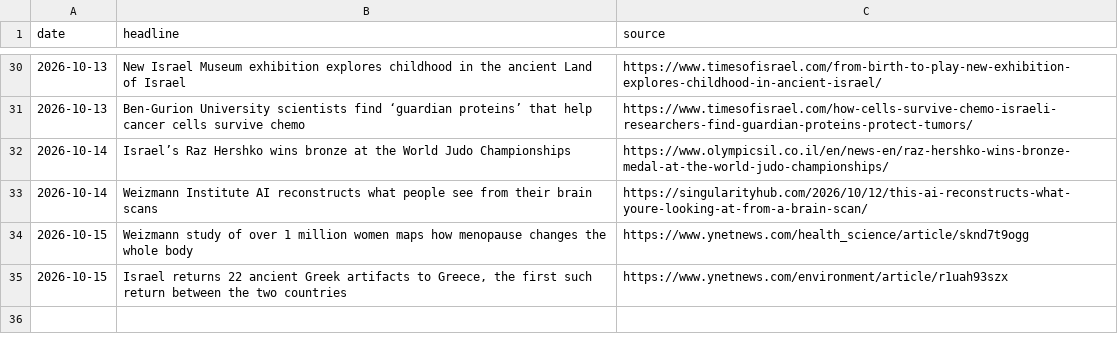
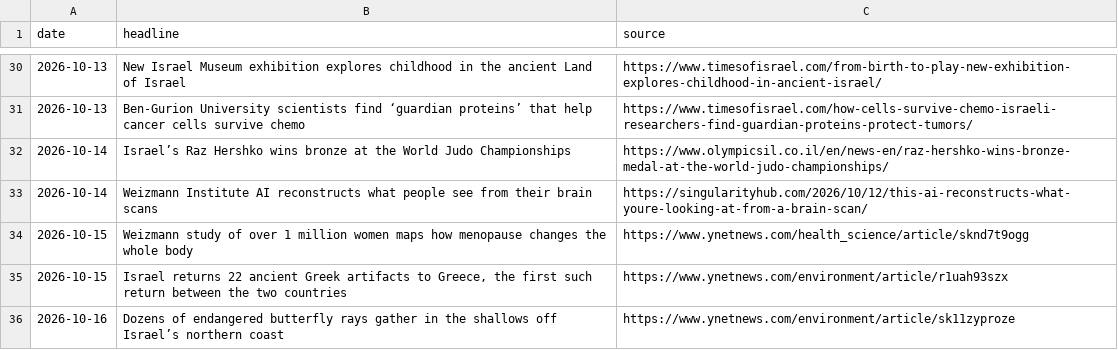
Before and after one commit to AviMaderer/israel-worth-sharing, a CSV file: data/stories-log.csv, drawn as a sheet; only a part is shown, gaps mark what is left out.

```diff
--- a/data/stories-log.csv
+++ b/data/stories-log.csv
@@ -35 +35,2 @@ date,headline,source
 2026-10-15,"Israel returns 22 ancient Greek artifacts to Greece, the first such return between the two countries",https://www.ynetnews.com/environment/article/r1uah93szx
+2026-10-16,Dozens of endangered butterfly rays gather in the shallows off Israel’s northern coast,https://www.ynetnews.com/environment/article/sk11zyproze
```
Also changed, not shown: 4 other files.
